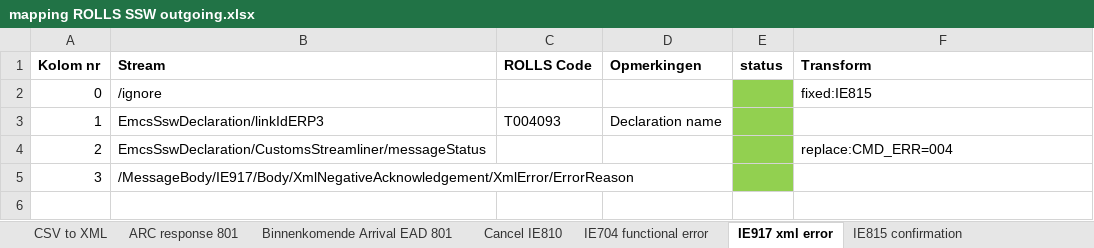
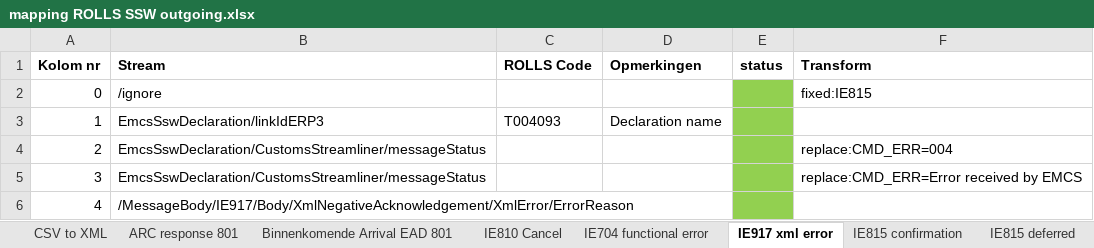
Before and after one commit to delibertarier/FileProcessor, an Excel workbook: examples/mapping ROLLS SSW outgoing.xlsx, sheet IE917 xml error, drawn as a sheet; values as stored, in another font and other column widths than the file's, no borders; conditional formats not drawn; the diff names each change by its address in the sheet, - before the commit and + after, or states it on an @@ line.

```diff
--- a/examples/mapping ROLLS SSW outgoing.xlsx (sheet IE917 xml error)
+++ b/examples/mapping ROLLS SSW outgoing.xlsx (sheet IE917 xml error)
-sheet tab: Cancel IE810
+sheet tab: IE810 Cancel
+sheet tab: IE815 deferred
-B5 (Stream): /MessageBody/IE917/Body/XmlNegativeAcknowledgement/XmlError/ErrorReason
+B5 (Stream): EmcsSswDeclaration/CustomsStreamliner/messageStatus
-F5 (Transform): (empty)
+F5 (Transform): replace:CMD_ERR=Error received by EMCS
+row 6: 4 | /MessageBody/IE917/Body/XmlNegativeAcknowledgement/XmlError/ErrorReason
```
Also changed, not shown: sheet IE810 Cancel, sheet IE704 functional error, sheet SSW return message, sheet IE815 confirmation, 4 other files.
